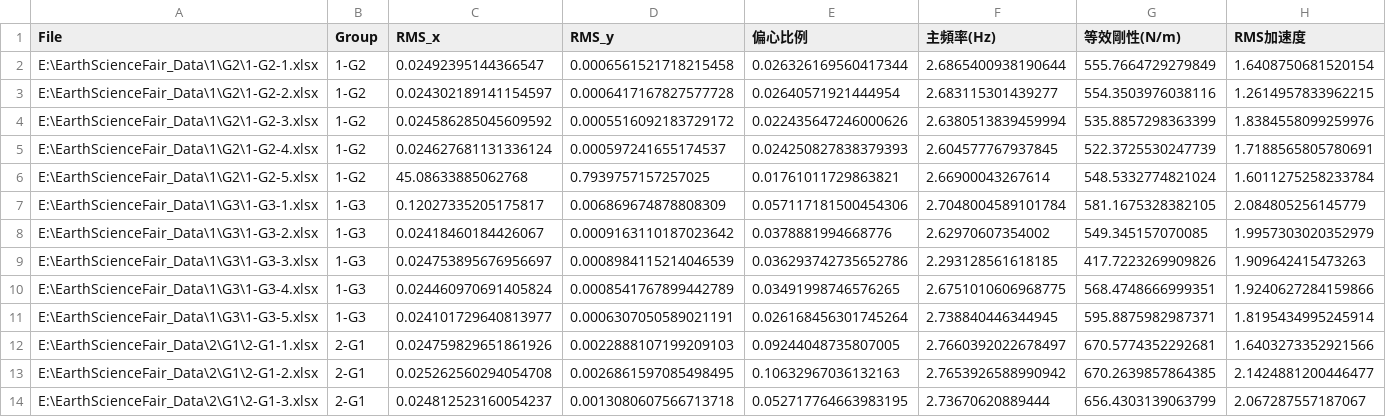
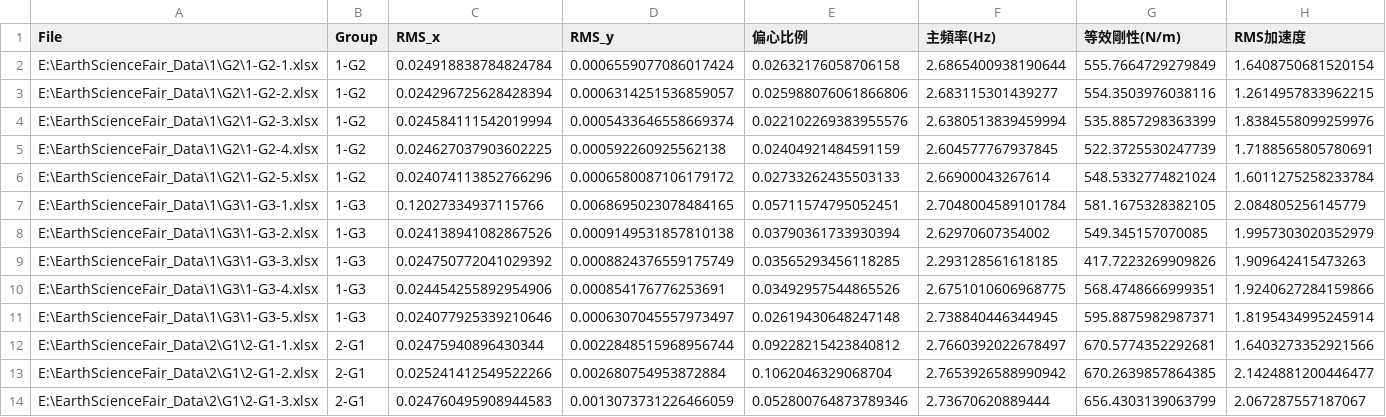
Before and after one commit to Miyun-owo/Earth-Science-Data-Analyze, a CSV file: analysis_results_file1to4.csv, drawn as a sheet.

```diff
--- a/analysis_results_file1to4.csv
+++ b/analysis_results_file1to4.csv
@@ -1,14 +1,14 @@
 File,Group,RMS_x,RMS_y,偏心比例,主頻率(Hz),等效剛性(N/m),RMS加速度
-E:\EarthScienceFair_Data\1\G2\1-G2-1.xlsx,1-G2,0.02492395144366547,0.0006561521718215458,0.026326169560417344,2.6865400938190644,555.7664729279849,1.6408750681520154
-E:\EarthScienceFair_Data\1\G2\1-G2-2.xlsx,1-G2,0.024302189141154597,0.0006417167827577728,0.02640571921444954,2.683115301439277,554.3503976038116,1.2614957833962215
-E:\EarthScienceFair_Data\1\G2\1-G2-3.xlsx,1-G2,0.024586285045609592,0.0005516092183729172,0.022435647246000626,2.6380513839459994,535.8857298363399,1.8384558099259976
-E:\EarthScienceFair_Data\1\G2\1-G2-4.xlsx,1-G2,0.024627681131336124,0.000597241655174537,0.024250827838379393,2.604577767937845,522.3725530247739,1.7188565805780691
-E:\EarthScienceFair_Data\1\G2\1-G2-5.xlsx,1-G2,45.08633885062768,0.7939757157257025,0.01761011729863821,2.66900043267614,548.5332774821024,1.6011275258233784
-E:\EarthScienceFair_Data\1\G3\1-G3-1.xlsx,1-G3,0.12027335205175817,0.006869674878808309,0.057117181500454306,2.7048004589101784,581.1675328382105,2.084805256145779
-E:\EarthScienceFair_Data\1\G3\1-G3-2.xlsx,1-G3,0.02418460184426067,0.0009163110187023642,0.0378881994668776,2.62970607354002,549.345157070085,1.9957303020352979
-E:\EarthScienceFair_Data\1\G3\1-G3-3.xlsx,1-G3,0.024753895676956697,0.0008984115214046539,0.036293742735652786,2.293128561618185,417.7223269909826,1.909642415473263
-E:\EarthScienceFair_Data\1\G3\1-G3-4.xlsx,1-G3,0.024460970691405824,0.0008541767899442789,0.03491998746576265,2.6751010606968775,568.4748666999351,1.9240627284159866
-E:\EarthScienceFair_Data\1\G3\1-G3-5.xlsx,1-G3,0.024101729640813977,0.0006307050589021191,0.026168456301745264,2.738840446344945,595.8875982987371,1.8195434995245914
-E:\EarthScienceFair_Data\2\G1\2-G1-1.xlsx,2-G1,0.024759829651861926,0.0022888107199209103,0.09244048735807005,2.7660392022678497,670.5774352292681,1.6403273352921566
-E:\EarthScienceFair_Data\2\G1\2-G1-2.xlsx,2-G1,0.025262560294054708,0.0026861597085498495,0.10632967036132163,2.7653926588990942,670.2639857864385,2.1424881200446477
-E:\EarthScienceFair_Data\2\G1\2-G1-3.xlsx,2-G1,0.024812523160054237,0.0013080607566713718,0.052717764663983195,2.73670620889444,656.4303139063799,2.067287557187067
+E:\EarthScienceFair_Data\1\G2\1-G2-1.xlsx,1-G2,0.024918838784824784,0.0006559077086017424,0.02632176058706158,2.6865400938190644,555.7664729279849,1.6408750681520154
+E:\EarthScienceFair_Data\1\G2\1-G2-2.xlsx,1-G2,0.024296725628428394,0.0006314251536859057,0.025988076061866806,2.683115301439277,554.3503976038116,1.2614957833962215
+E:\EarthScienceFair_Data\1\G2\1-G2-3.xlsx,1-G2,0.024584111542019994,0.0005433646558669374,0.022102269383955576,2.6380513839459994,535.8857298363399,1.8384558099259976
+E:\EarthScienceFair_Data\1\G2\1-G2-4.xlsx,1-G2,0.024627037903602225,0.000592260925562138,0.02404921484591159,2.604577767937845,522.3725530247739,1.7188565805780691
+E:\EarthScienceFair_Data\1\G2\1-G2-5.xlsx,1-G2,0.024074113852766296,0.0006580087106179172,0.02733262435503133,2.66900043267614,548.5332774821024,1.6011275258233784
+E:\EarthScienceFair_Data\1\G3\1-G3-1.xlsx,1-G3,0.12027334937115766,0.0068695023078484165,0.05711574795052451,2.7048004589101784,581.1675328382105,2.084805256145779
+E:\EarthScienceFair_Data\1\G3\1-G3-2.xlsx,1-G3,0.024138941082867526,0.0009149531857810138,0.03790361733930394,2.62970607354002,549.345157070085,1.9957303020352979
+E:\EarthScienceFair_Data\1\G3\1-G3-3.xlsx,1-G3,0.024750772041029392,0.0008824376559175749,0.03565293456118285,2.293128561618185,417.7223269909826,1.909642415473263
+E:\EarthScienceFair_Data\1\G3\1-G3-4.xlsx,1-G3,0.024454255892954906,0.000854176776253691,0.03492957544865526,2.6751010606968775,568.4748666999351,1.9240627284159866
+E:\EarthScienceFair_Data\1\G3\1-G3-5.xlsx,1-G3,0.024077925339210646,0.0006307045557973497,0.02619430648247148,2.738840446344945,595.8875982987371,1.8195434995245914
+E:\EarthScienceFair_Data\2\G1\2-G1-1.xlsx,2-G1,0.02475940896430344,0.0022848515968956744,0.09228215423840812,2.7660392022678497,670.5774352292681,1.6403273352921566
+E:\EarthScienceFair_Data\2\G1\2-G1-2.xlsx,2-G1,0.025241412549522266,0.002680754953872884,0.1062046329068704,2.7653926588990942,670.2639857864385,2.1424881200446477
+E:\EarthScienceFair_Data\2\G1\2-G1-3.xlsx,2-G1,0.024760495908944583,0.0013073731226466059,0.052800764873789346,2.73670620889444,656.4303139063799,2.067287557187067
```
Also changed, not shown: uncertainty_file1to4.csv, 4 other files.
